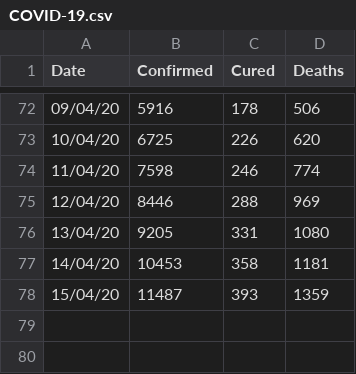
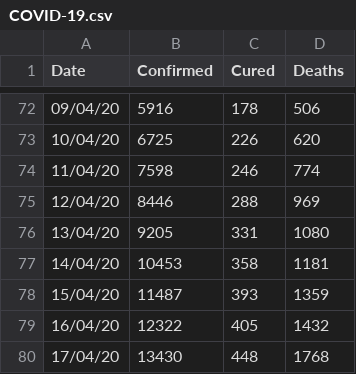
Before and after one commit to kitrakatpug21/COVID-19, a CSV file: COVID-19.csv, drawn as a sheet; only a part is shown, gaps mark what is left out.

Commit message:
Update COVID-19.csv

```diff
--- a/COVID-19.csv
+++ b/COVID-19.csv
@@ -78 +78,3 @@ Date,Confirmed,Cured,Deaths
 15/04/20,11487,393,1359
+16/04/20,12322,405,1432
+17/04/20,13430,448,1768
```
